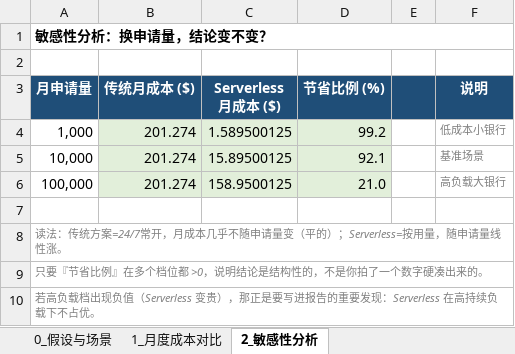
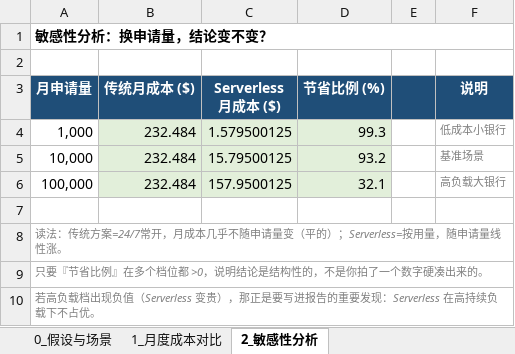
Before and after one commit to zuoyuhong783-sudo/KYC, an Excel workbook: results/tco_estimate_model.xlsx, sheet 2_敏感性分析, drawn as a sheet; values as stored, in another font and other column widths than the file's, no borders; charts and pictures not drawn; the diff names each change by its address in the sheet, - before the commit and + after, or states it on an @@ line.

```diff
--- a/results/tco_estimate_model.xlsx (sheet 2_敏感性分析)
+++ b/results/tco_estimate_model.xlsx (sheet 2_敏感性分析)
-B4:B6 (传统月成本 ($)): 201.274
+B4:B6 (传统月成本 ($)): 232.484
-C4 (Serverless 月成本 ($)): 1.589500125
+C4 (Serverless 月成本 ($)): 1.579500125
-D4 (节省比例 (%)): 99.2
+D4 (节省比例 (%)): 99.3
-C5 (Serverless 月成本 ($)): 15.89500125
+C5 (Serverless 月成本 ($)): 15.79500125
-D5 (节省比例 (%)): 92.1
+D5 (节省比例 (%)): 93.2
-C6 (Serverless 月成本 ($)): 158.9500125
+C6 (Serverless 月成本 ($)): 157.9500125
-D6 (节省比例 (%)): 21.0
+D6 (节省比例 (%)): 32.1
```
Also changed, not shown: sheet 1_月度成本对比, formulas that keep their value, charts or pictures, 1 other file.
